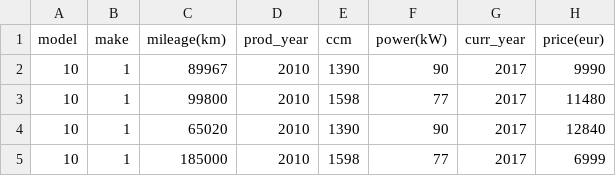
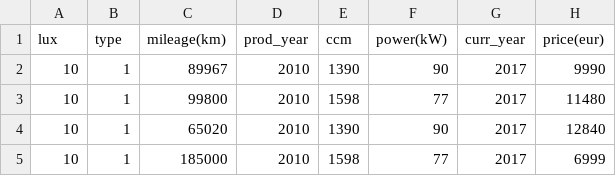
Before and after one commit to PavlicMilosh/ORI-Project, a CSV file: data/data/cars500input.csv, drawn as a sheet; only a part is shown.

```diff
--- a/data/data/cars500input.csv
+++ b/data/data/cars500input.csv
@@ -1,2 +1,2 @@
-model,make,mileage(km),prod_year,ccm,power(kW),curr_year,price(eur)
+lux,type,mileage(km),prod_year,ccm,power(kW),curr_year,price(eur)
 10,1,89967,2010,1390,90,2017,9990
```
Also changed, not shown: 2 other files.
